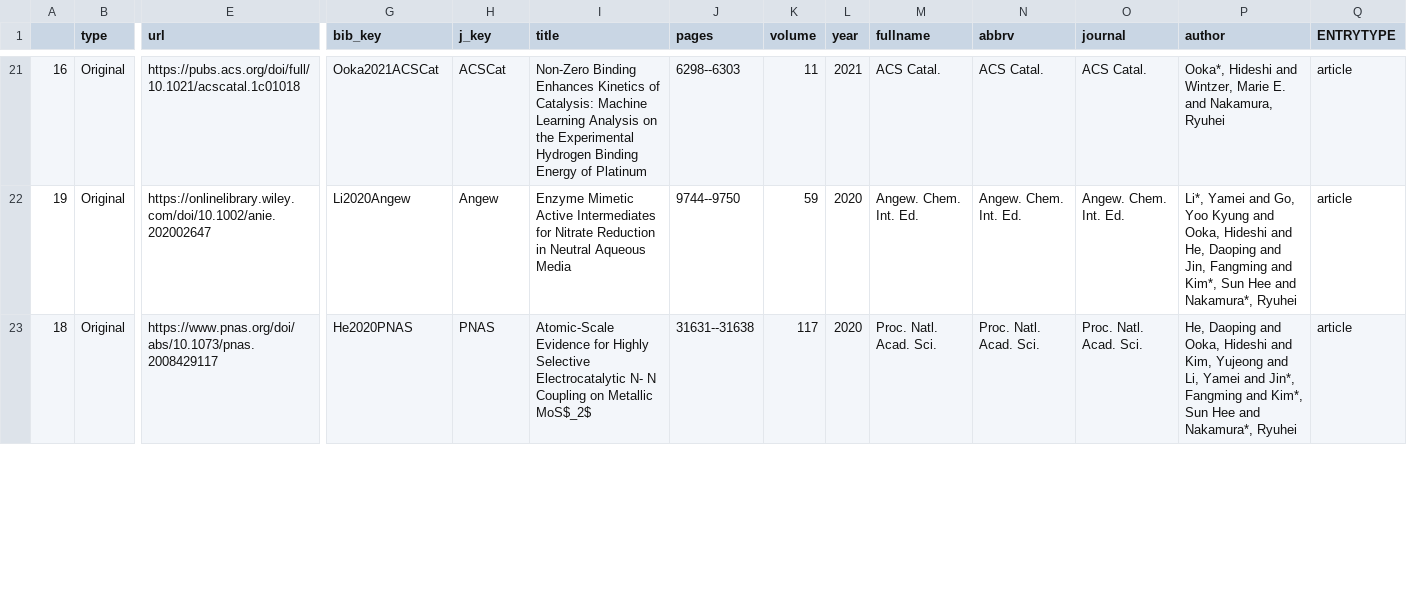
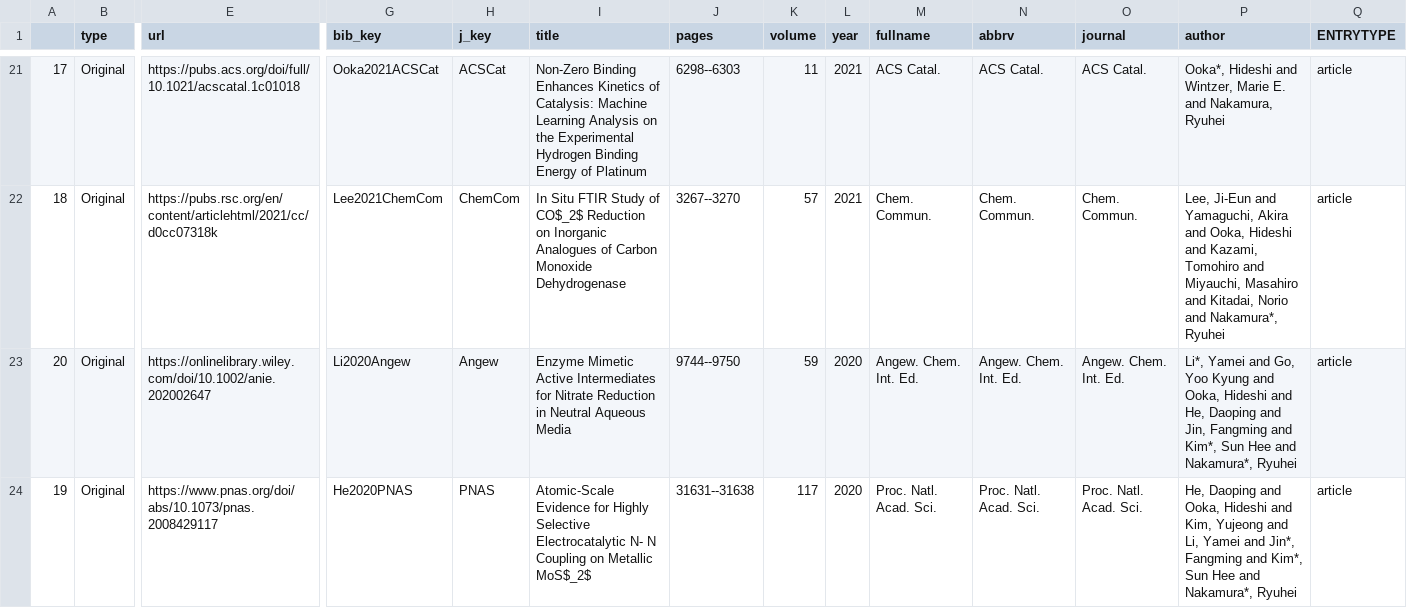
Before and after one commit to mathcatlab/hp, a CSV file: achievements/publications.csv, drawn as a sheet; only a part is shown, gaps mark what is left out; addresses are those after the commit; rows hold the shown columns only; the diff covers the shown part only; the diff names each change by its address in the sheet, - before the commit and + after, or states it on an @@ line.

```diff
--- a/achievements/publications.csv
+++ b/achievements/publications.csv
-A21: 16
+A21: 17
+row 22: 18 | Original | https://pubs.rsc.org/en/content/articlehtml/2021/cc/d0cc07318k | Lee2021ChemCom | ChemCom | In Situ FTIR Study of CO$_2$ Reduction on Inorganic Analogues of Carbon Monoxide Dehydrogenase | 3267--3270 | 57 | 2021 | Chem. Commun. | Chem. Commun. | Chem. Commun. | Lee, Ji-Eun and Yamaguchi, Akira and Ooka, Hideshi and Kazami, Tomohiro and Miyauchi, Masahiro and Kitadai, Norio and Nakamura*, Ryuhei | article
-A23: 19
+A23: 20
-A24: 18
+A24: 19
```
Also changed, not shown: 3 added rows, 3 removed rows and 39 edited cells elsewhere in this file, achievements/Funding.csv, achievements/Funding_JP.csv, 16 other files.
